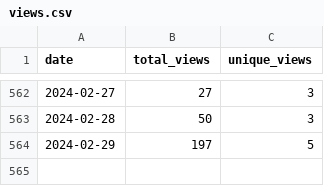
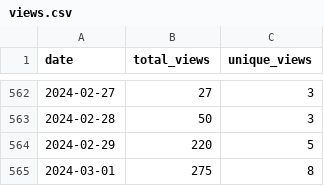
Before and after one commit to wumphlett/COMP-3500, a CSV file: .traffic/views.csv, drawn as a sheet; only a part is shown, gaps mark what is left out.

Commit message:
Updating repository traffic

```diff
--- a/.traffic/views.csv
+++ b/.traffic/views.csv
@@ -563,2 +563,3 @@ date,total_views,unique_views
 2024-02-28,50,3
-2024-02-29,197,5
+2024-02-29,220,5
+2024-03-01,275,8
```
Also changed, not shown: .traffic/clones.csv, 3 other files.
